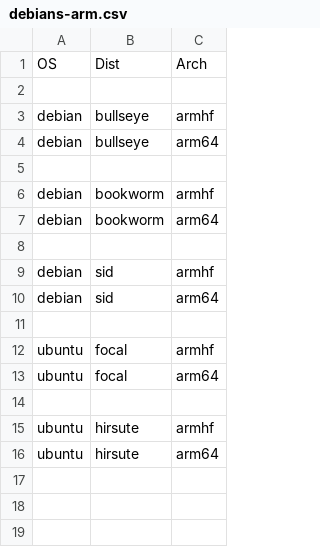
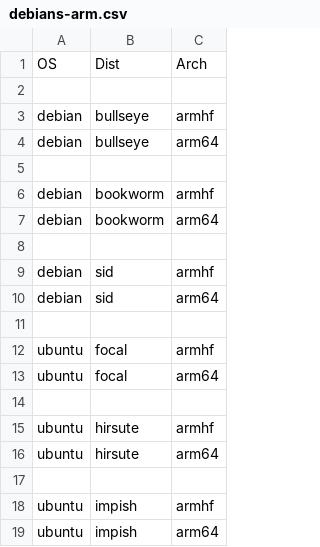
Before and after one commit to johang/sd-card-images, a CSV file: debians-arm.csv, drawn as a sheet; the diff names each change by its address in the sheet, - before the commit and + after, or states it on an @@ line.

Commit message:
debians: Add Ubuntu Impish

```diff
--- a/debians-arm.csv
+++ b/debians-arm.csv
+row 17: (empty)
+row 18: ubuntu | impish | armhf
+row 19: ubuntu | impish | arm64
```
Also changed, not shown: 1 other file.
